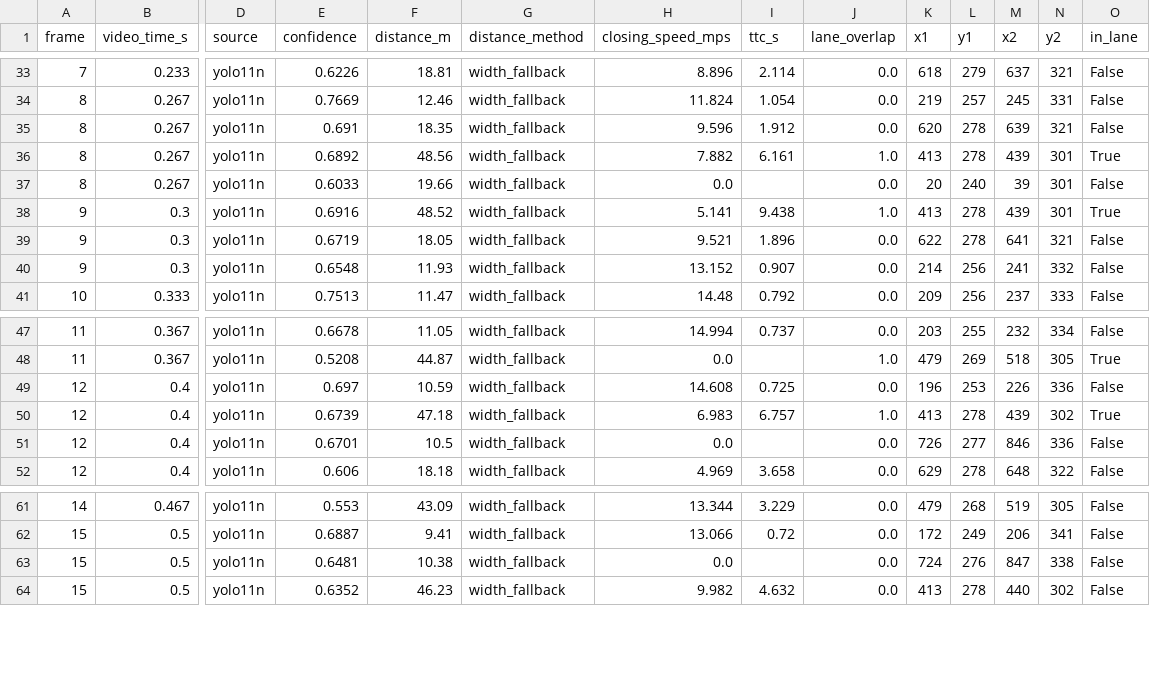
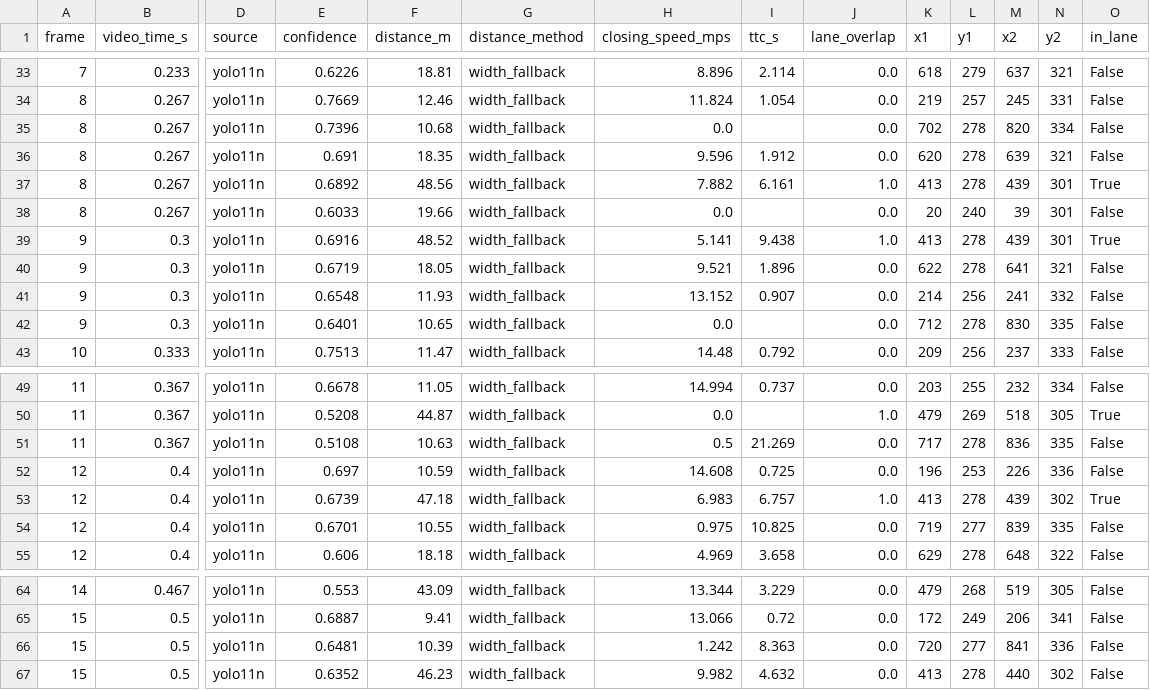
Before and after one commit to devized7980-web/AIproject, a CSV file: output/road_video_1.mp4_detections.csv, drawn as a sheet; only a part is shown, gaps mark what is left out; addresses are those after the commit; rows hold the shown columns only; the diff names each change by its address in the sheet, - before the commit and + after, or states it on an @@ line.

```diff
--- a/output/road_video_1.mp4_detections.csv
+++ b/output/road_video_1.mp4_detections.csv
+row 35: 8 | 0.267 | yolo11n | 0.7396 | 10.68 | width_fallback | 0.0 |  | 0.0 | 702 | 278 | 820 | 334 | False
+row 42: 9 | 0.3 | yolo11n | 0.6401 | 10.65 | width_fallback | 0.0 |  | 0.0 | 712 | 278 | 830 | 335 | False
+row 51: 11 | 0.367 | yolo11n | 0.5108 | 10.63 | width_fallback | 0.5 | 21.269 | 0.0 | 717 | 278 | 836 | 335 | False
-F54 (distance_m): 10.5
+F54 (distance_m): 10.55
-H54 (closing_speed_mps): 0.0
+H54 (closing_speed_mps): 0.975
-I54 (ttc_s): (empty)
+I54 (ttc_s): 10.825
-K54 (x1): 726
+K54 (x1): 719
-M54 (x2): 846
+M54 (x2): 839
-N54 (y2): 336
+N54 (y2): 335
-F66 (distance_m): 10.38
+F66 (distance_m): 10.39
-H66 (closing_speed_mps): 0.0
+H66 (closing_speed_mps): 1.242
-I66 (ttc_s): (empty)
+I66 (ttc_s): 8.363
-K66 (x1): 724
+K66 (x1): 720
-L66 (y1): 276
+L66 (y1): 277
-M66 (x2): 847
+M66 (x2): 841
-N66 (y2): 338
+N66 (y2): 336
```
Also changed, not shown: 9 other files.
